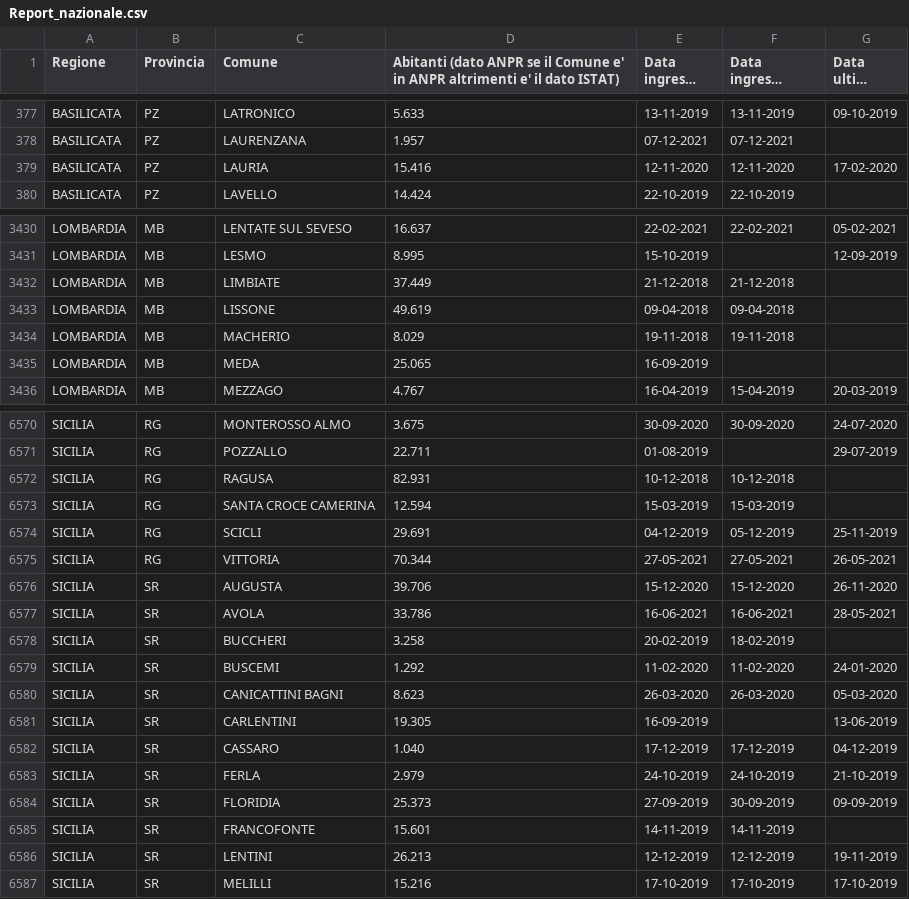
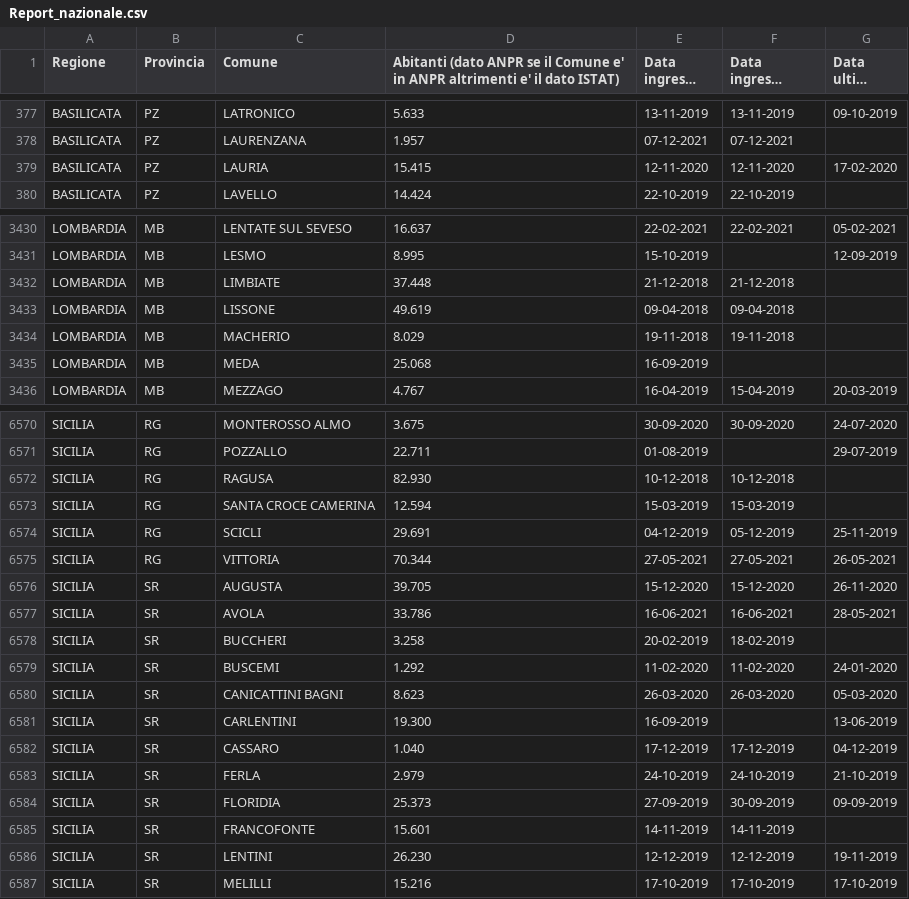
Before and after one commit to mfortini/opendata_backup, a CSV file: ANPR/AnprStatsWeb/Report_nazionale.csv, drawn as a sheet; only a part is shown, gaps mark what is left out; long unchanged cells end in …; the diff covers the shown part only.

```diff
--- a/ANPR/AnprStatsWeb/Report_nazionale.csv
+++ b/ANPR/AnprStatsWeb/Report_nazionale.csv
@@ -378,3 +378,3 @@
 "BASILICATA";"PZ";"LAURENZANA";"1.957";"07-12-2021";"07-12-2021";""
-"BASILICATA";"PZ";"LAURIA";"15.416";"12-11-2020";"12-11-2020";"17-02-2020"
+"BASILICATA";"PZ";"LAURIA";"15.415";"12-11-2020";"12-11-2020";"17-02-2020"
 "BASILICATA";"PZ";"LAVELLO";"14.424";"22-10-2019";"22-10-2019";""
@@ -3431,6 +3431,6 @@
 "LOMBARDIA";"MB";"LESMO";"8.995";"15-10-2019";"";"12-09-2019"
-"LOMBARDIA";"MB";"LIMBIATE";"37.449";"21-12-2018";"21-12-2018";""
+"LOMBARDIA";"MB";"LIMBIATE";"37.448";"21-12-2018";"21-12-2018";""
 "LOMBARDIA";"MB";"LISSONE";"49.619";"09-04-2018";"09-04-2018";""
 "LOMBARDIA";"MB";"MACHERIO";"8.029";"19-11-2018";"19-11-2018";""
-"LOMBARDIA";"MB";"MEDA";"25.065";"16-09-2019";"";""
+"LOMBARDIA";"MB";"MEDA";"25.068";"16-09-2019";"";""
 "LOMBARDIA";"MB";"MEZZAGO";"4.767";"16-04-2019";"15-04-2019";"20-03-2019"
@@ -6571,3 +6571,3 @@
 "SICILIA";"RG";"POZZALLO";"22.711";"01-08-2019";"";"29-07-2019"
-"SICILIA";"RG";"RAGUSA";"82.931";"10-12-2018";"10-12-2018";""
+"SICILIA";"RG";"RAGUSA";"82.930";"10-12-2018";"10-12-2018";""
 "SICILIA";"RG";"SANTA CROCE CAMERINA";"12.594";"15-03-2019";"15-03-2019";""
@@ -6575,3 +6575,3 @@
 "SICILIA";"RG";"VITTORIA";"70.344";"27-05-2021";"27-05-2021";"26-05-2021"
-"SICILIA";"SR";"AUGUSTA";"39.706";"15-12-2020";"15-12-2020";"26-11-2020"
+"SICILIA";"SR";"AUGUSTA";"39.705";"15-12-2020";"15-12-2020";"26-11-2020"
 "SICILIA";"SR";"AVOLA";"33.786";"16-06-2021";"16-06-2021";"28-05-2021"
@@ -6580,3 +6580,3 @@
 "SICILIA";"SR";"CANICATTINI BAGNI";"8.623";"26-03-2020";"26-03-2020";"05-03-2020"
-"SICILIA";"SR";"CARLENTINI";"19.305";"16-09-2019";"";"13-06-2019"
+"SICILIA";"SR";"CARLENTINI";"19.300";"16-09-2019";"";"13-06-2019"
 "SICILIA";"SR";"CASSARO";"1.040";"17-12-2019";"17-12-2019";"04-12-2019"
@@ -6585,3 +6585,3 @@
 "SICILIA";"SR";"FRANCOFONTE";"15.601";"14-11-2019";"14-11-2019";""
-"SICILIA";"SR";"LENTINI";"26.213";"12-12-2019";"12-12-2019";"19-11-2019"
+"SICILIA";"SR";"LENTINI";"26.230";"12-12-2019";"12-12-2019";"19-11-2019"
 "SICILIA";"SR";"MELILLI";"15.216";"17-10-2019";"17-10-2019";"17-10-2019"
```
Also changed, not shown: 33 edited cells elsewhere in this file, ANPR/AnprStatsWeb/Capoluoghi_di_regione.csv, ANPR/AnprStatsWeb/Distribuzione_per_regione.csv.
